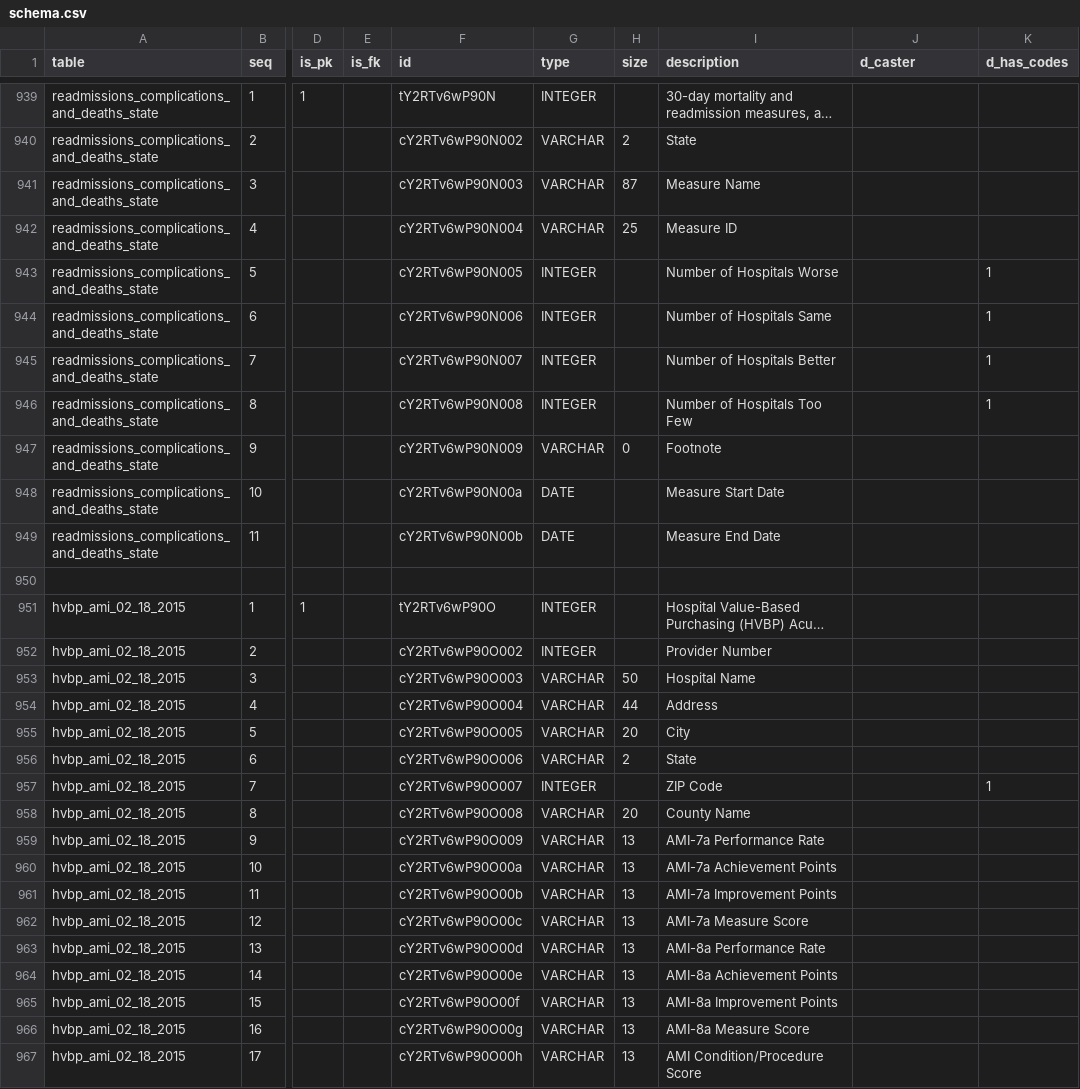
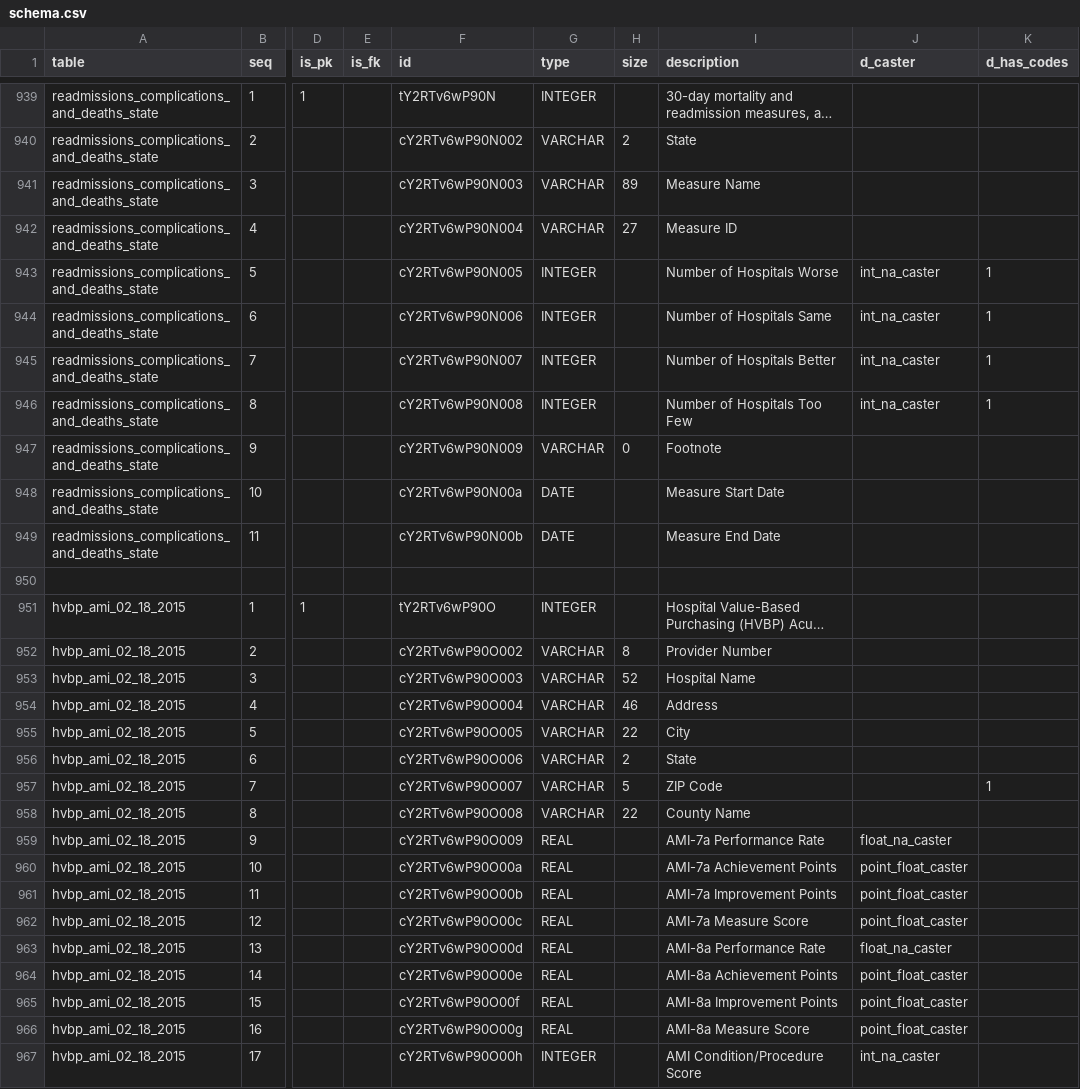
Before and after one commit to mizhgun/ambry-bundles, a CSV file: medicare.gov/compare-hospitals/meta/schema.csv, drawn as a sheet; only a part is shown, gaps mark what is left out; long unchanged cells end in …; the diff covers the shown part only; the diff names each change by its address in the sheet, - before the commit and + after, or states it on an @@ line.

Commit message:
Schema WIP - initial

```diff
--- a/medicare.gov/compare-hospitals/meta/schema.csv
+++ b/medicare.gov/compare-hospitals/meta/schema.csv
-H941 (size): 87
+H941 (size): 89
-H942 (size): 25
+H942 (size): 27
-J943:J946 (d_caster): (empty)
+J943:J946 (d_caster): int_na_caster
-G952 (type): INTEGER
+G952 (type): VARCHAR
-H952 (size): (empty)
+H952 (size): 8
-H953 (size): 50
+H953 (size): 52
-H954 (size): 44
+H954 (size): 46
-H955 (size): 20
+H955 (size): 22
-G957 (type): INTEGER
+G957 (type): VARCHAR
-H957 (size): (empty)
+H957 (size): 5
-H958 (size): 20
+H958 (size): 22
-G959:G966 (type): VARCHAR
+G959:G966 (type): REAL
-H959:H967 (size): 13
+H959:H967 (size): (empty)
-J959 (d_caster): (empty)
+J959 (d_caster): float_na_caster
-J960:J962 (d_caster): (empty)
+J960:J962 (d_caster): point_float_caster
-J963 (d_caster): (empty)
+J963 (d_caster): float_na_caster
-J964:J966 (d_caster): (empty)
+J964:J966 (d_caster): point_float_caster
-G967 (type): VARCHAR
+G967 (type): INTEGER
-J967 (d_caster): (empty)
+J967 (d_caster): int_na_caster
```
Also changed, not shown: 72 edited cells elsewhere in this file.
